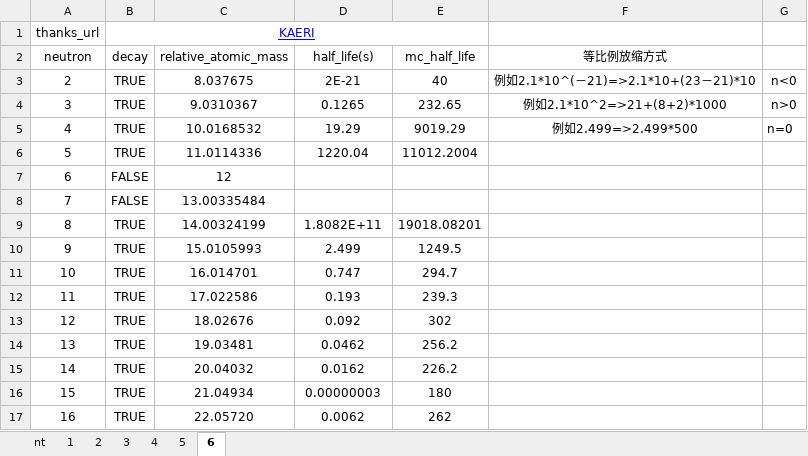
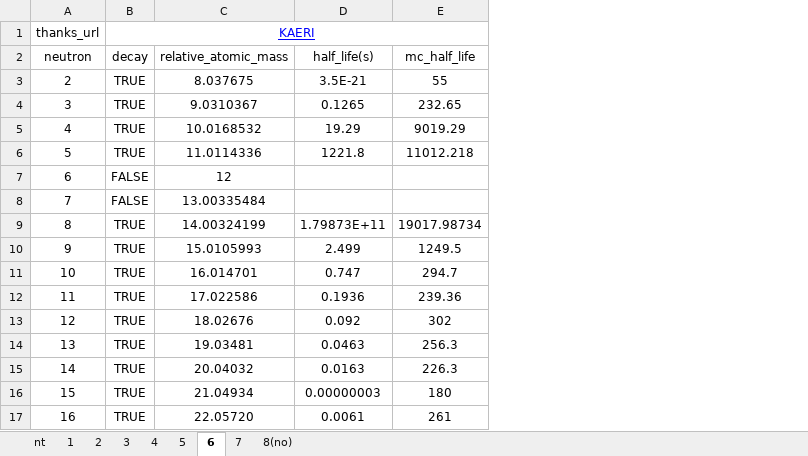
Before and after one commit to Over-Run/Nucleoplasm, an Excel workbook: src/main/resources/element/element.xlsx, sheet 6, drawn as a sheet; values as stored, in another font and other column widths than the file's, no borders; the diff names each change by its address in the sheet, - before the commit and + after, or states it on an @@ line.

Commit message:
add half life

```diff
--- a/src/main/resources/element/element.xlsx (sheet 6)
+++ b/src/main/resources/element/element.xlsx (sheet 6)
+sheet tab: 7
+sheet tab: 8(no)
-column F (等比例放缩方式), rows 3-5: 例如2.1*10^(－21)=>2.1*10+(23－21)*10 | 例如2.1*10^2=>21+(8+2)*1000 | 例如2.499=>2.499*500
-column G, rows 3-5: n<0 | n>0 | n=0
-D3 (half_life(s)): 2E-21
+D3 (half_life(s)): 3.5E-21
-E3 (mc_half_life): 40
+E3 (mc_half_life): 55
-D6 (half_life(s)): 1220.04
+D6 (half_life(s)): 1221.8
-E6 (mc_half_life): 11012.2004
+E6 (mc_half_life): 11012.218
-D9 (half_life(s)): 1.8082E+11
+D9 (half_life(s)): 1.79873E+11
-E9 (mc_half_life): 19018.08201
+E9 (mc_half_life): 19017.98734
-D12 (half_life(s)): 0.193
+D12 (half_life(s)): 0.1936
-E12 (mc_half_life): 239.3
+E12 (mc_half_life): 239.36
-D14 (half_life(s)): 0.0462
+D14 (half_life(s)): 0.0463
-E14 (mc_half_life): 256.2
+E14 (mc_half_life): 256.3
-D15 (half_life(s)): 0.0162
+D15 (half_life(s)): 0.0163
-E15 (mc_half_life): 226.2
+E15 (mc_half_life): 226.3
-D17 (half_life(s)): 0.0062
+D17 (half_life(s)): 0.0061
-E17 (mc_half_life): 262
+E17 (mc_half_life): 261
```
Also changed, not shown: sheet 4, sheet 5, sheet 2, sheet nt, sheet 1, sheet 3, formulas that keep their value, 1 other file.
